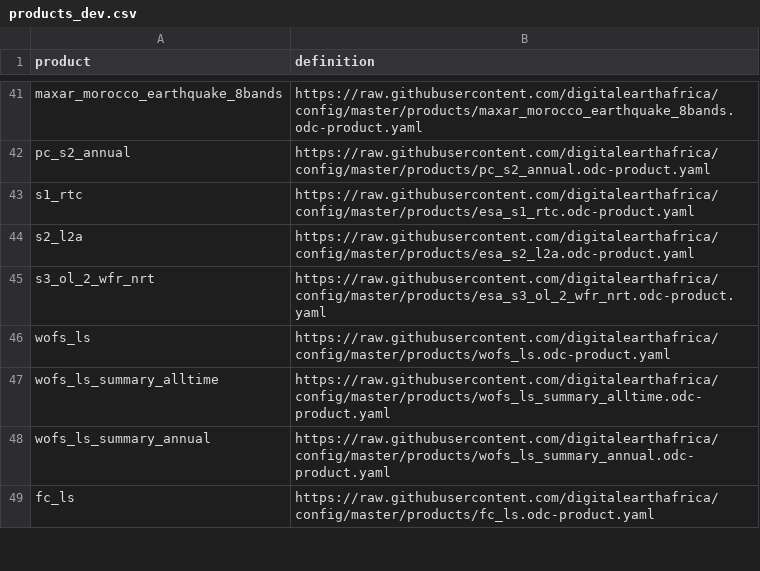
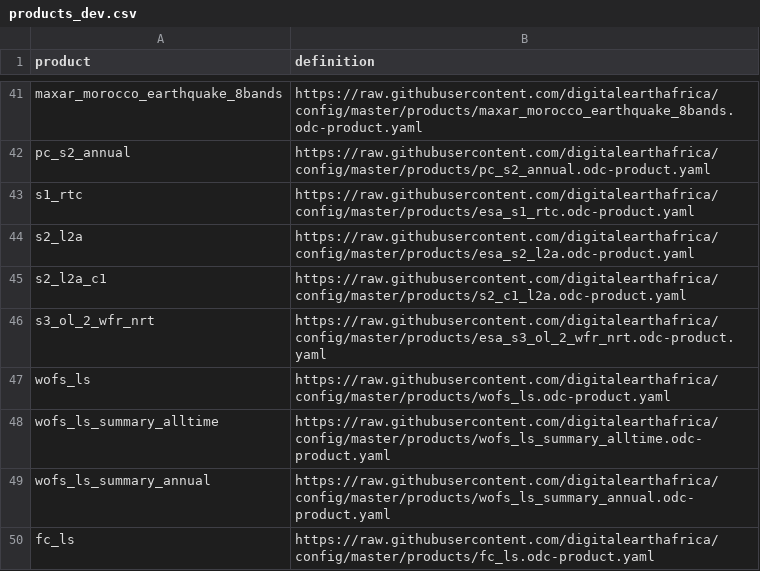
Before and after one commit to digitalearthafrica/config, a CSV file: dev/products_dev.csv, drawn as a sheet; only a part is shown, gaps mark what is left out; the diff names each change by its address in the sheet, - before the commit and + after, or states it on an @@ line.

Commit message:
adding s2_l2a_c1 config to indexing csv

```diff
--- a/dev/products_dev.csv
+++ b/dev/products_dev.csv
+row 45: s2_l2a_c1 | https://raw.githubusercontent.com/digitalearthafrica/config/master/products/s2_c1_l2a.odc-product.yaml
```
